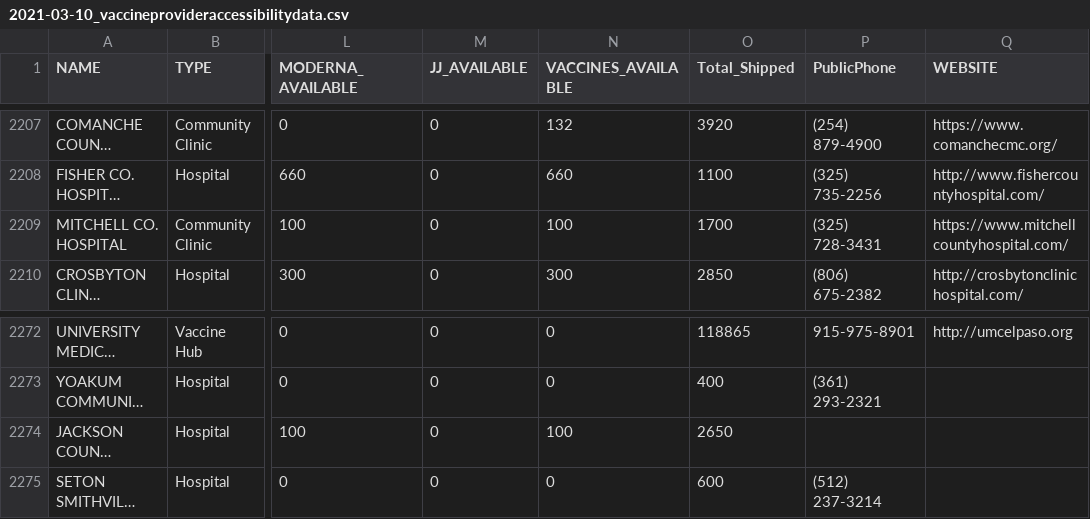
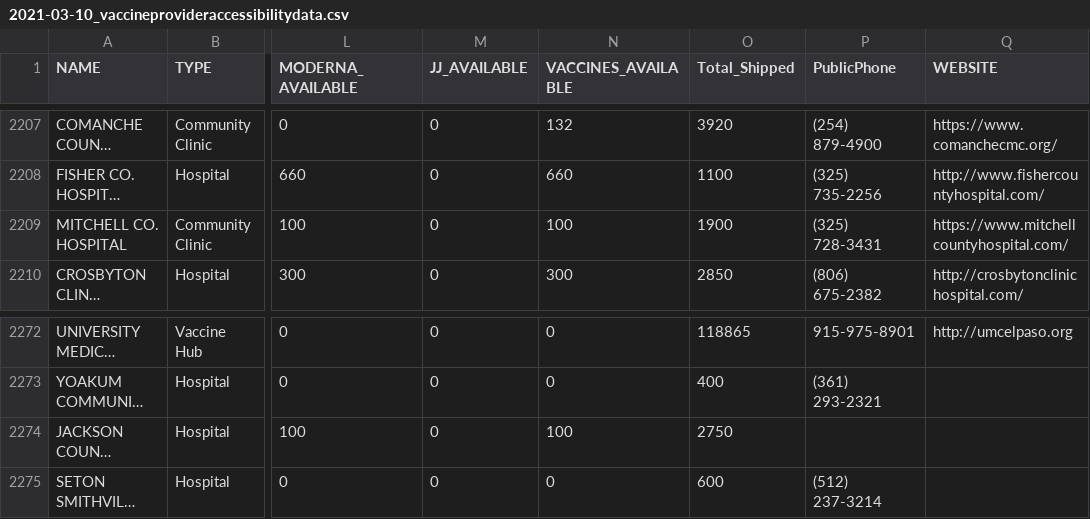
Before and after one commit to utexas-lbjp-data/tx_vaccine_site, a CSV file: _site/raw_data/2021-03-10_vaccineprovideraccessibilitydata.csv, drawn as a sheet; only a part is shown, gaps mark what is left out; long unchanged cells end in …; the diff names each change by its address in the sheet, - before the commit and + after, or states it on an @@ line.

```diff
--- a/_site/raw_data/2021-03-10_vaccineprovideraccessibilitydata.csv
+++ b/_site/raw_data/2021-03-10_vaccineprovideraccessibilitydata.csv
-O2209 (Total_Shipped): 1700
+O2209 (Total_Shipped): 1900
-O2274 (Total_Shipped): 2650
+O2274 (Total_Shipped): 2750
```
Also changed, not shown: raw_data/2021-03-10_vaccineprovideraccessibilitydata.csv, 26 other files.
